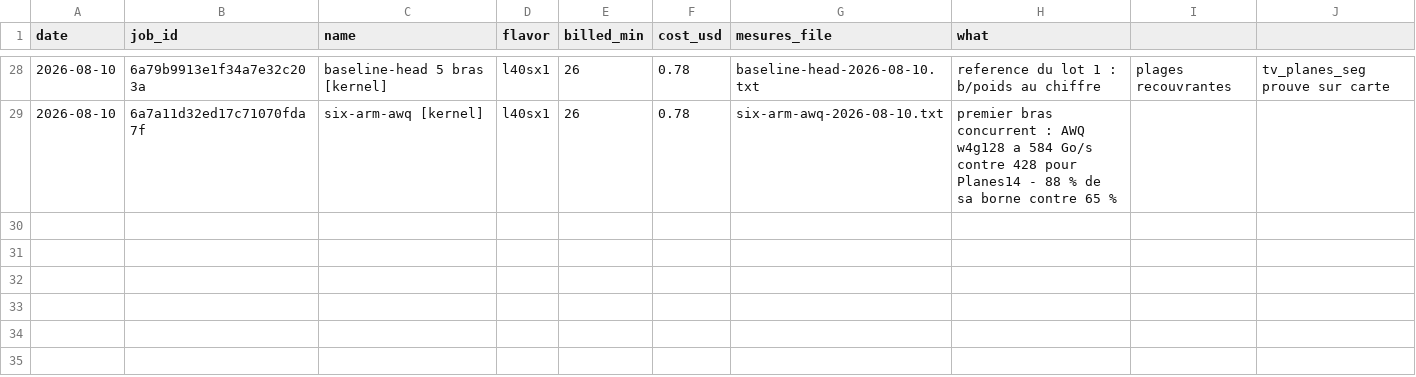
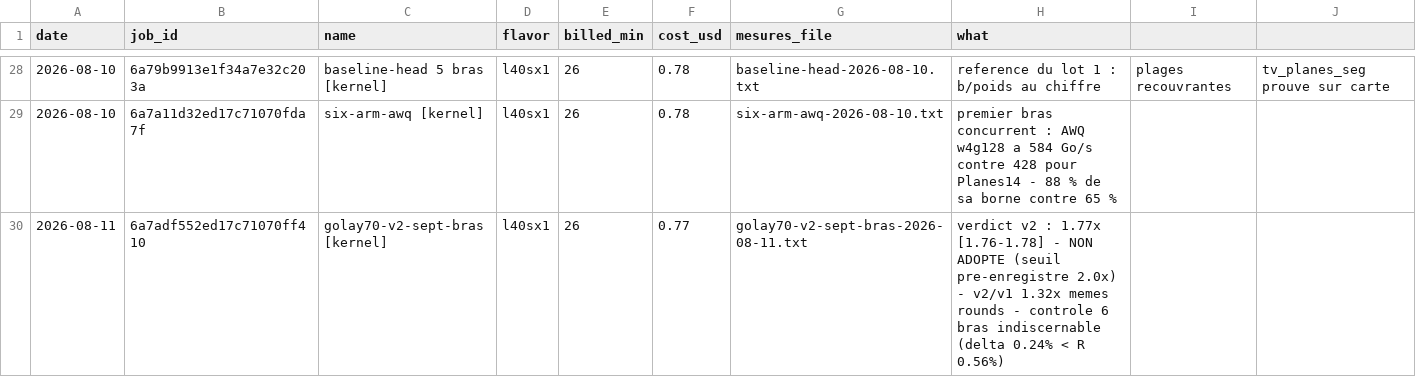
Before and after one commit to pjmalandrino/llvq, a CSV file: docs/data/jobs.csv, drawn as a sheet; only a part is shown, gaps mark what is left out; the diff names each change by its address in the sheet, - before the commit and + after, or states it on an @@ line.

```diff
--- a/docs/data/jobs.csv
+++ b/docs/data/jobs.csv
+row 30: 2026-08-11 | 6a7adf552ed17c71070ff410 | golay70-v2-sept-bras [kernel] | l40sx1 | 26 | 0.77 | golay70-v2-sept-bras-2026-08-11.txt | verdict v2 : 1.77x [1.76-1.78] - NON ADOPTE (seuil pre-enregistre 2.0x) - v2/v1 1.32x memes rounds - controle 6 bras indiscernable (delta 0.24% < R 0.56%)
```
Also changed, not shown: 5 other files.
